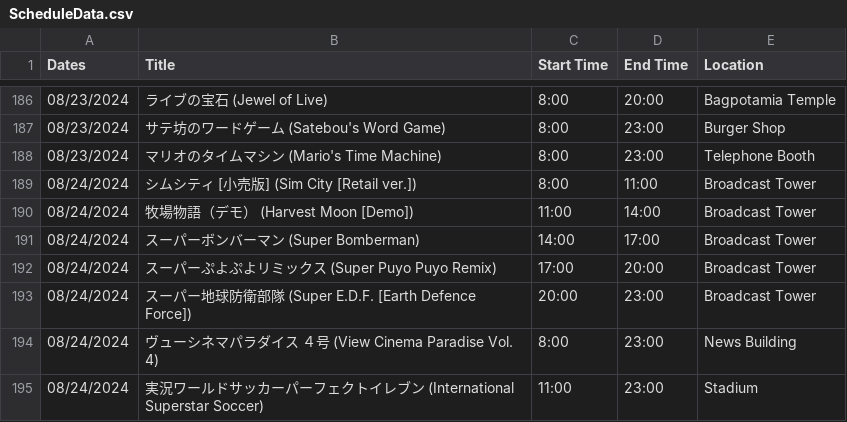
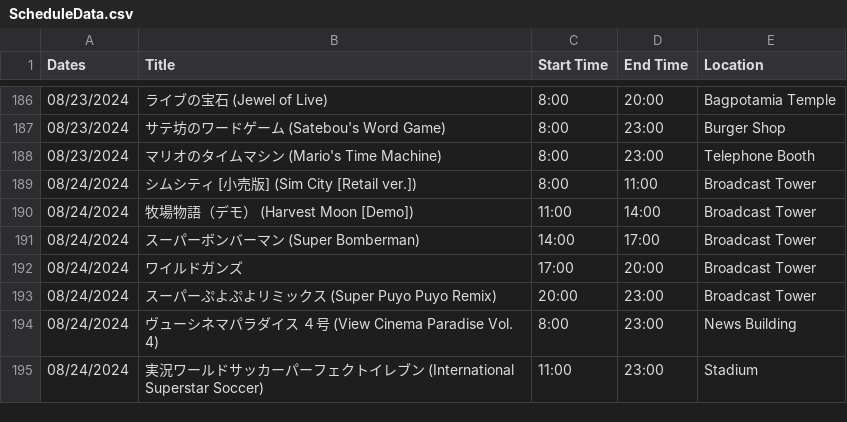
Before and after one commit to SatellaviewPlus/satellaviewplus.github.io, a CSV file: august/ScheduleData.csv, drawn as a sheet; only a part is shown, gaps mark what is left out.

Commit message:
Update ScheduleData.csv

```diff
--- a/august/ScheduleData.csv
+++ b/august/ScheduleData.csv
@@ -191,4 +191,4 @@ Dates;Title;Start Time;End Time;Location
 08/24/2024;スーパーボンバーマン (Super Bomberman);14:00;17:00;Broadcast Tower
-08/24/2024;スーパーぷよぷよリミックス (Super Puyo Puyo Remix);17:00;20:00;Broadcast Tower
-08/24/2024;スーパー地球防衛部隊　(Super E.D.F. [Earth Defence Force]);20:00;23:00;Broadcast Tower
+08/24/2024;ワイルドガンズ;17:00;20:00;Broadcast Tower
+08/24/2024;スーパーぷよぷよリミックス (Super Puyo Puyo Remix);20:00;23:00;Broadcast Tower
 08/24/2024;ヴューシネマパラダイス ４号 (View Cinema Paradise Vol. 4);8:00;23:00;News Building
```
